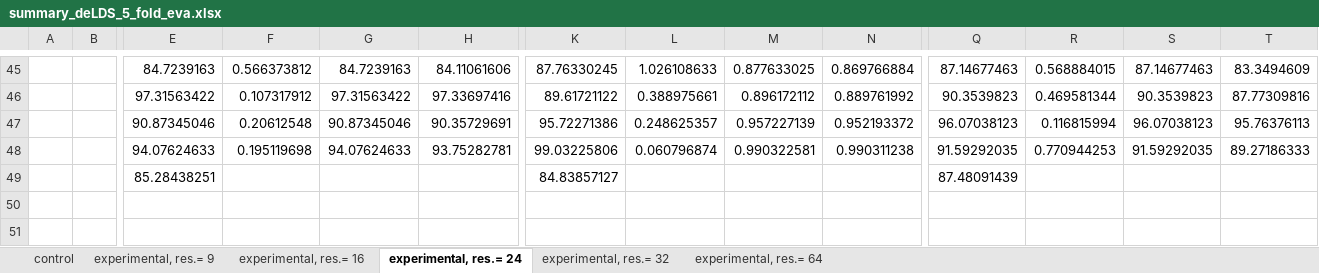
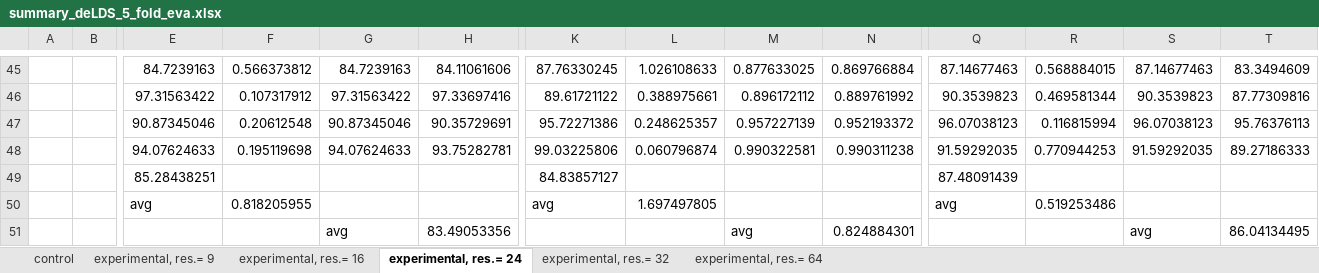
Before and after one commit to Malcolm-XY/channelmatrix_2d, an Excel workbook: Results/summary_deLDS_5_fold_eva.xlsx, sheet experimental, res.= 24, drawn as a sheet; only a part is shown, gaps mark what is left out; values as stored, in another font and other column widths than the file's, no borders; rows hold the shown columns only; the diff names each change by its address in the sheet, - before the commit and + after, or states it on an @@ line.

```diff
--- a/Results/summary_deLDS_5_fold_eva.xlsx (sheet experimental, res.= 24)
+++ b/Results/summary_deLDS_5_fold_eva.xlsx (sheet experimental, res.= 24)
+row 50:  |  | avg | 0.818205955 |  |  | avg | 1.697497805 |  |  | avg | 0.519253486
+row 51:  |  |  |  | avg | 83.49053356 |  |  | avg | 0.824884301 |  |  | avg | 86.04134495
```
Also changed, not shown: sheet experimental, res.= 64, sheet experimental, res.= 9, sheet experimental, res.= 16, sheet experimental, res.= 32, Results/summary_de_5_fold_eva.xlsx, Results/summary_psdLDS_5_fold_eva.xlsx.
